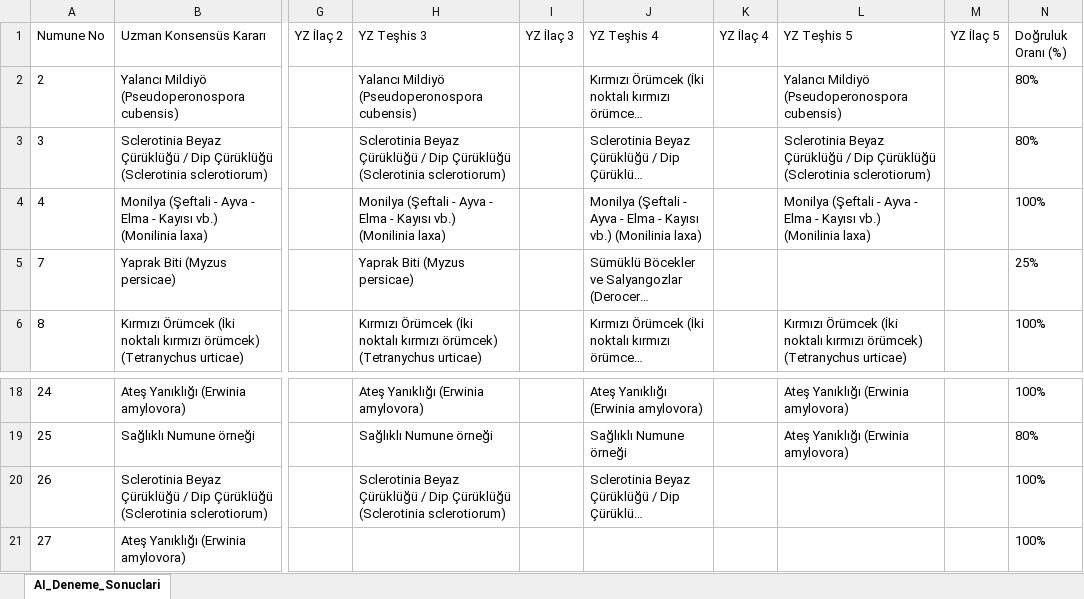
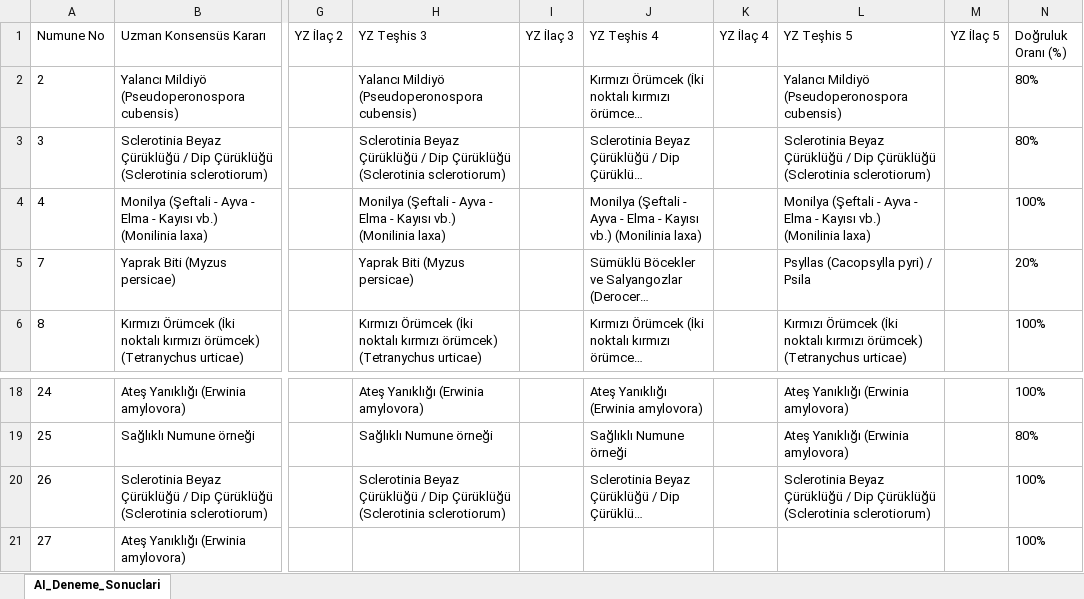
Before and after one commit to sefkaysoft/agromapai, an Excel workbook: AI_Offline_Deneme_Sonuclari.xlsx, sheet AI_Deneme_Sonuclari, drawn as a sheet; only a part is shown, gaps mark what is left out; long unchanged cells end in …; values as stored, in another font and other column widths than the file's, no borders; the diff names each change by its address in the sheet, - before the commit and + after, or states it on an @@ line.

Commit message:
AgroMap AI: Son Offline YZ deneme sonuçları manuel olarak kaydedildi

```diff
--- a/AI_Offline_Deneme_Sonuclari.xlsx (sheet AI_Deneme_Sonuclari)
+++ b/AI_Offline_Deneme_Sonuclari.xlsx (sheet AI_Deneme_Sonuclari)
-L5 (YZ Teşhis 5): (empty)
+L5 (YZ Teşhis 5): Psyllas (Cacopsylla pyri) / Psila
-N5 (Doğruluk Oranı (%)): 25%
+N5 (Doğruluk Oranı (%)): 20%
-L20 (YZ Teşhis 5): (empty)
+L20 (YZ Teşhis 5): Sclerotinia Beyaz Çürüklüğü / Dip Çürüklüğü (Sclerotinia sclerotiorum)
```
